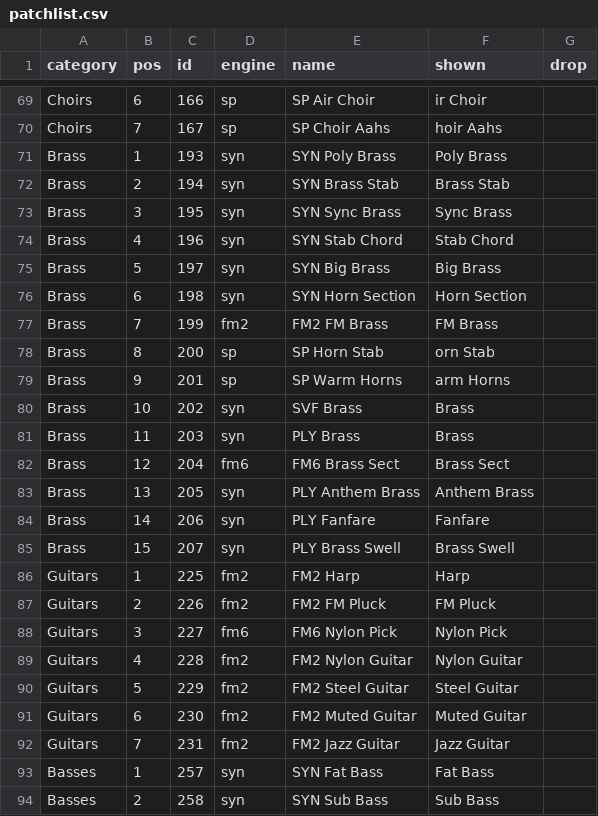
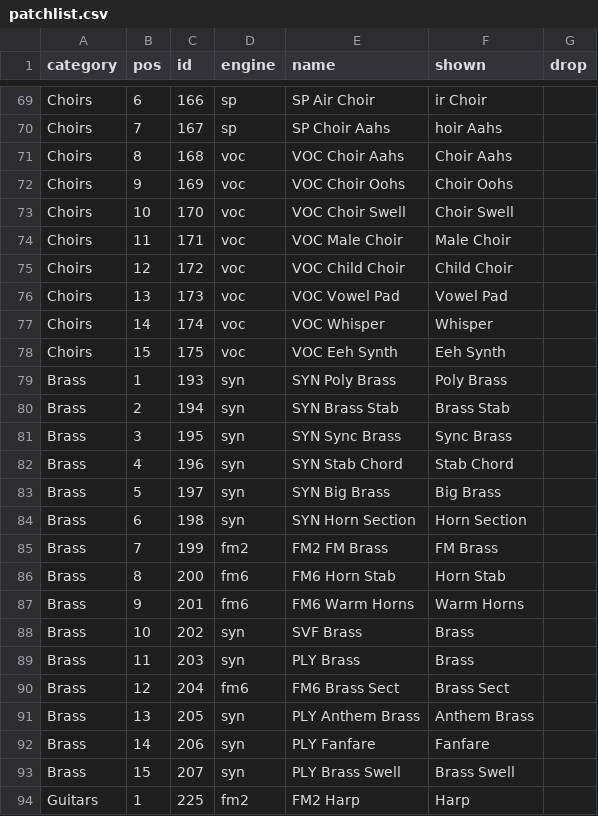
Before and after one commit to agomezss/livegomezsynth, a CSV file: src/catalog/patchlist.csv, drawn as a sheet; only a part is shown, gaps mark what is left out; the shorter side is filled out with more unchanged rows.

Commit message:
0.1.5: VOC vowel engine (8 choir patches), SP brass replaced by FM6 presets, docs

```diff
--- a/src/catalog/patchlist.csv
+++ b/src/catalog/patchlist.csv
@@ -70,2 +70,10 @@ Choirs,6,166,sp,SP Air Choir,ir Choir,
 Choirs,7,167,sp,SP Choir Aahs,hoir Aahs,
+Choirs,8,168,voc,VOC Choir Aahs,Choir Aahs,
+Choirs,9,169,voc,VOC Choir Oohs,Choir Oohs,
+Choirs,10,170,voc,VOC Choir Swell,Choir Swell,
+Choirs,11,171,voc,VOC Male Choir,Male Choir,
+Choirs,12,172,voc,VOC Child Choir,Child Choir,
+Choirs,13,173,voc,VOC Vowel Pad,Vowel Pad,
+Choirs,14,174,voc,VOC Whisper,Whisper,
+Choirs,15,175,voc,VOC Eeh Synth,Eeh Synth,
 Brass,1,193,syn,SYN Poly Brass,Poly Brass,
@@ -77,4 +85,4 @@ Brass,6,198,syn,SYN Horn Section,Horn Section,
 Brass,7,199,fm2,FM2 FM Brass,FM Brass,
-Brass,8,200,sp,SP Horn Stab,orn Stab,
-Brass,9,201,sp,SP Warm Horns,arm Horns,
+Brass,8,200,fm6,FM6 Horn Stab,Horn Stab,
+Brass,9,201,fm6,FM6 Warm Horns,Warm Horns,
 Brass,10,202,syn,SVF Brass,Brass,
```
Also changed, not shown: 26 other files.
